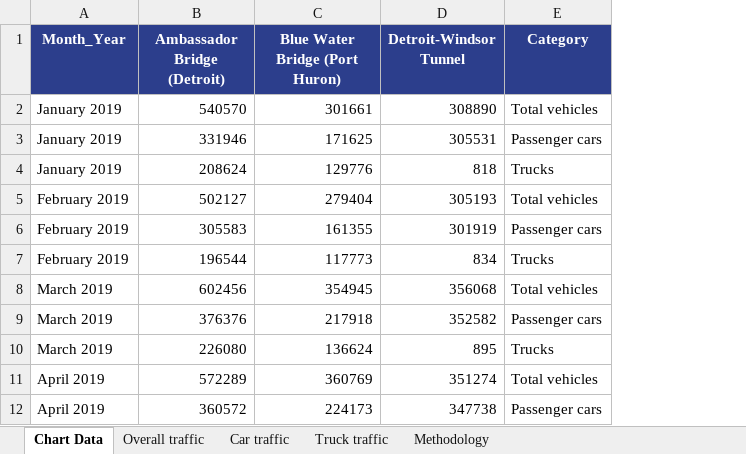
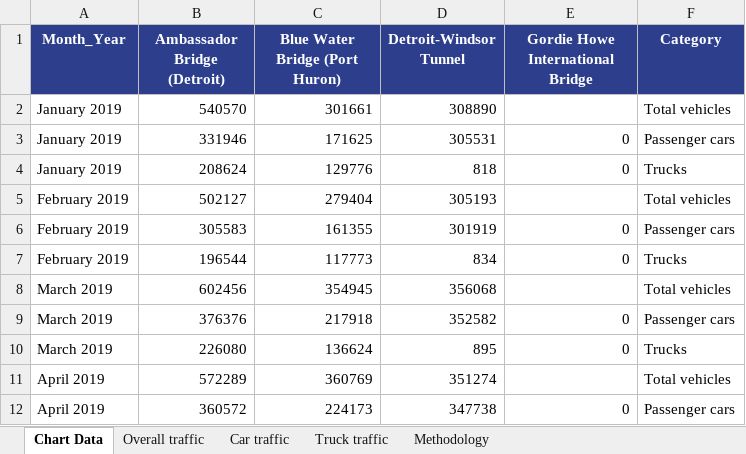
Before and after one commit to grantschwab/btoa-monitor, an Excel workbook: data/btoa_traffic_analysis.xlsx, sheet Chart Data, drawn as a sheet; only a part is shown; values as stored, in another font and other column widths than the file's, no borders; the diff names each change by its address in the sheet, - before the commit and + after, or states it on an @@ line.

```diff
--- a/data/btoa_traffic_analysis.xlsx (sheet Chart Data)
+++ b/data/btoa_traffic_analysis.xlsx (sheet Chart Data)
+column E (Gordie Howe International Bridge), rows 3-12: 0 | 0 |  | 0 | 0 |  | 0 | 0 |  | 0
```
Also changed, not shown: sheet Overall traffic, sheet Truck traffic, sheet Car traffic, sheet Methodology, 10 other files.
